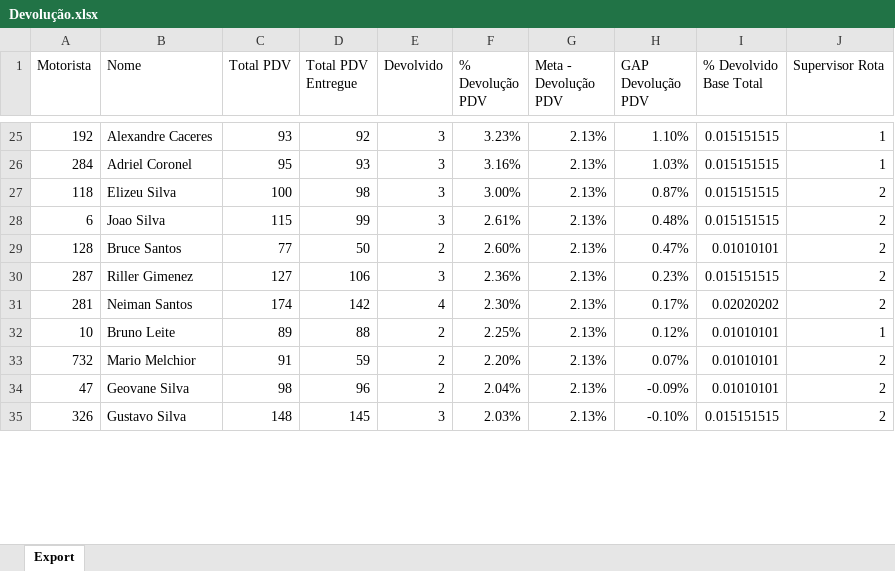
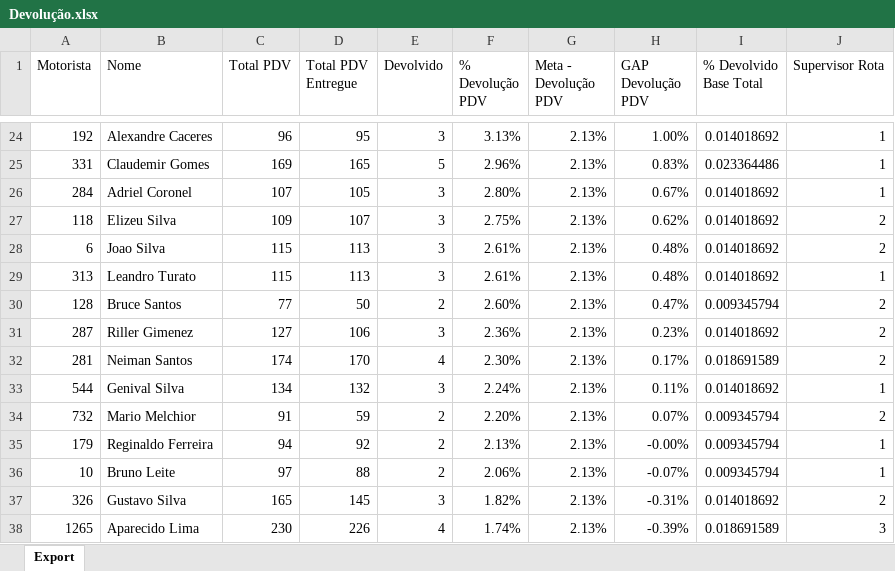
Before and after one commit to viniciuspalermo90-commits/Dashboard, an Excel workbook: Devolução.xlsx, sheet Export, drawn as a sheet; only a part is shown, gaps mark what is left out; values as stored, in another font and other column widths than the file's, no borders; removed rows and columns are numbered as before the commit, all else as after; the diff covers the shown part only; the diff names each change by its address in the sheet, - before the commit and + after, or states it on an @@ line.

Commit message:
Atualização automática: Devolução.xlsx

```diff
--- a/Devolução.xlsx (sheet Export)
+++ b/Devolução.xlsx (sheet Export)
-C24 (Total PDV): 93
+C24 (Total PDV): 96
-D24 (Total PDV Entregue): 92
+D24 (Total PDV Entregue): 95
-F24 (% Devolução PDV): 3.23%
+F24 (% Devolução PDV): 3.13%
-H24 (GAP Devolução PDV): 1.10%
+H24 (GAP Devolução PDV): 1.00%
-I24 (% Devolvido Base Total): 0.015151515
+I24 (% Devolvido Base Total): 0.014018692
+row 25: 331 | Claudemir Gomes | 169 | 165 | 5 | 2.96% | 2.13% | 0.83% | 0.023364486 | 1
-C26 (Total PDV): 95
+C26 (Total PDV): 107
-D26 (Total PDV Entregue): 93
+D26 (Total PDV Entregue): 105
-F26 (% Devolução PDV): 3.16%
+F26 (% Devolução PDV): 2.80%
-H26 (GAP Devolução PDV): 1.03%
+H26 (GAP Devolução PDV): 0.67%
-I26:I28 (% Devolvido Base Total): 0.015151515
+I26:I28 (% Devolvido Base Total): 0.014018692
-C27 (Total PDV): 100
+C27 (Total PDV): 109
-D27 (Total PDV Entregue): 98
+D27 (Total PDV Entregue): 107
-F27 (% Devolução PDV): 3.00%
+F27 (% Devolução PDV): 2.75%
-H27 (GAP Devolução PDV): 0.87%
+H27 (GAP Devolução PDV): 0.62%
-D28 (Total PDV Entregue): 99
+D28 (Total PDV Entregue): 113
+row 29: 313 | Leandro Turato | 115 | 113 | 3 | 2.61% | 2.13% | 0.48% | 0.014018692 | 1
-I30 (% Devolvido Base Total): 0.01010101
+I30 (% Devolvido Base Total): 0.009345794
-I31 (% Devolvido Base Total): 0.015151515
+I31 (% Devolvido Base Total): 0.014018692
-D32 (Total PDV Entregue): 142
+D32 (Total PDV Entregue): 170
-I32 (% Devolvido Base Total): 0.02020202
+I32 (% Devolvido Base Total): 0.018691589
-row 32: 10 | Bruno Leite | 89 | 88 | 2 | 2.25% | 2.13% | 0.12% | 0.01010101 | 1
+row 33: 544 | Genival Silva | 134 | 132 | 3 | 2.24% | 2.13% | 0.11% | 0.014018692 | 1
-I34 (% Devolvido Base Total): 0.01010101
+I34 (% Devolvido Base Total): 0.009345794
-row 34: 47 | Geovane Silva | 98 | 96 | 2 | 2.04% | 2.13% | -0.09% | 0.01010101 | 2
+row 35: 179 | Reginaldo Ferreira | 94 | 92 | 2 | 2.13% | 2.13% | -0.00% | 0.009345794 | 1
+row 36: 10 | Bruno Leite | 97 | 88 | 2 | 2.06% | 2.13% | -0.07% | 0.009345794 | 1
-C37 (Total PDV): 148
+C37 (Total PDV): 165
-F37 (% Devolução PDV): 2.03%
+F37 (% Devolução PDV): 1.82%
-H37 (GAP Devolução PDV): -0.10%
+H37 (GAP Devolução PDV): -0.31%
-I37 (% Devolvido Base Total): 0.015151515
+I37 (% Devolvido Base Total): 0.014018692
+row 38: 1265 | Aparecido Lima | 230 | 226 | 4 | 1.74% | 2.13% | -0.39% | 0.018691589 | 3
```
Also changed, not shown: 20 added rows, 22 removed rows and 96 edited cells elsewhere in this sheet.
